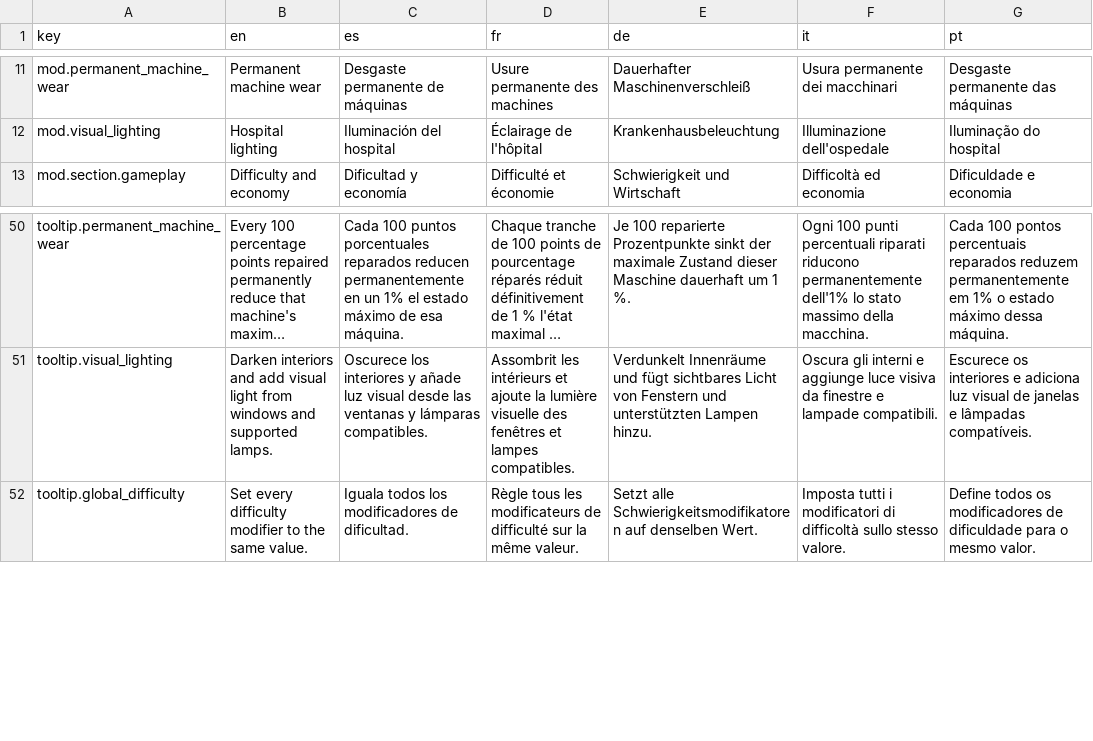
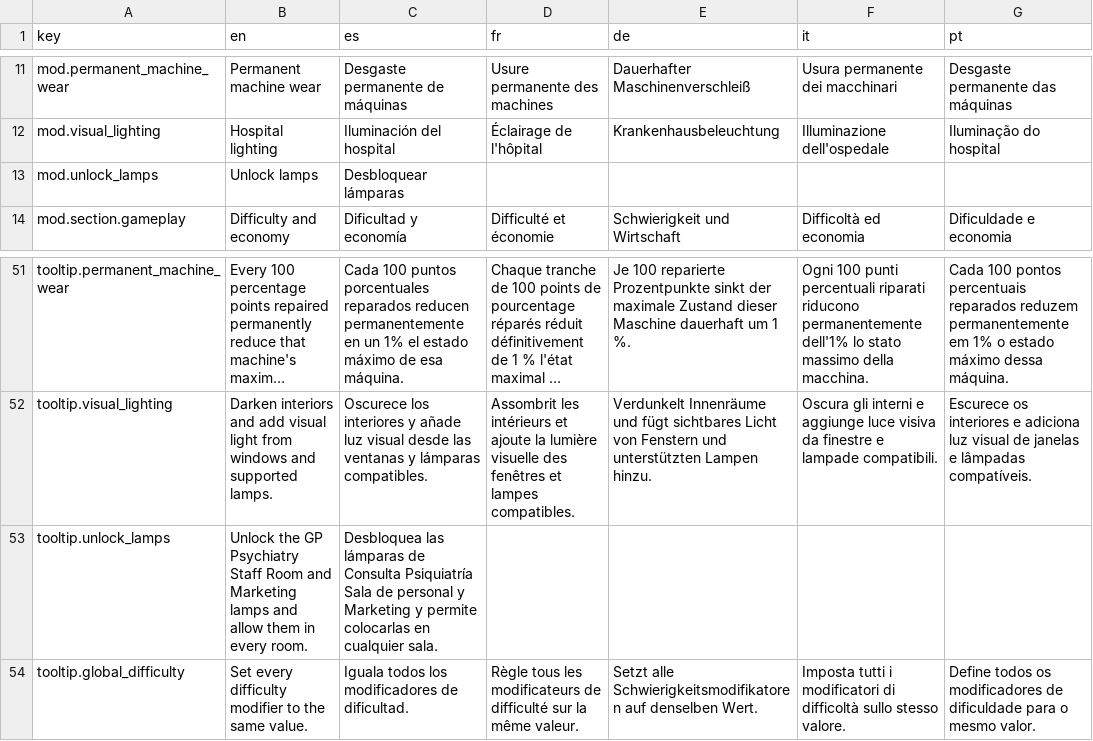
Before and after one commit to Xuxotron/UnderPressure, a CSV file: translations.csv, drawn as a sheet; only a part is shown, gaps mark what is left out; long unchanged cells end in …; the diff names each change by its address in the sheet, - before the commit and + after, or states it on an @@ line.

Commit message:
Add rechargeable batteries and lamp unlock option

```diff
--- a/translations.csv
+++ b/translations.csv
+row 13: mod.unlock_lamps | Unlock lamps | Desbloquear lámparas
+row 53: tooltip.unlock_lamps | Unlock the GP Psychiatry Staff Room and Marketing lamps and allow them in every room. | Desbloquea las lámparas de Consulta Psiquiatría Sala de personal y Marketing y permite colocarlas en cualquier sala.
```
Also changed, not shown: 6 other files.
